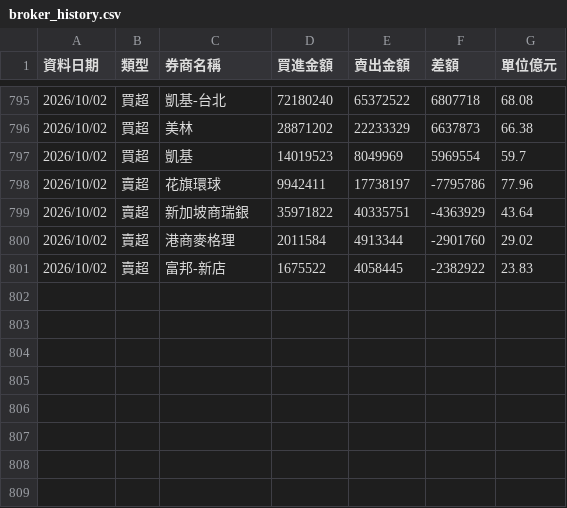
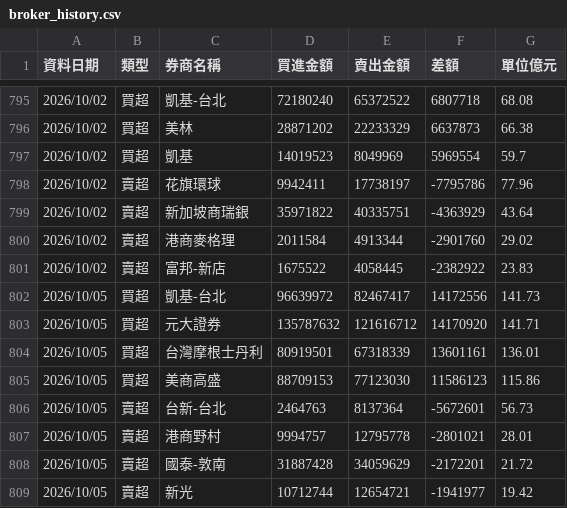
Before and after one commit to yuc1222-lgtm/broker-tracker, a CSV file: broker_history.csv, drawn as a sheet; only a part is shown, gaps mark what is left out; the diff names each change by its address in the sheet, - before the commit and + after, or states it on an @@ line.

```diff
--- a/broker_history.csv
+++ b/broker_history.csv
+row 802: 2026/10/05 | 買超 | 凱基-台北 | 96639972 | 82467417 | 14172556 | 141.73
+row 803: 2026/10/05 | 買超 | 元大證券 | 135787632 | 121616712 | 14170920 | 141.71
+row 804: 2026/10/05 | 買超 | 台灣摩根士丹利 | 80919501 | 67318339 | 13601161 | 136.01
+row 805: 2026/10/05 | 買超 | 美商高盛 | 88709153 | 77123030 | 11586123 | 115.86
+row 806: 2026/10/05 | 賣超 | 台新-台北 | 2464763 | 8137364 | -5672601 | 56.73
+row 807: 2026/10/05 | 賣超 | 港商野村 | 9994757 | 12795778 | -2801021 | 28.01
+row 808: 2026/10/05 | 賣超 | 國泰-敦南 | 31887428 | 34059629 | -2172201 | 21.72
+row 809: 2026/10/05 | 賣超 | 新光 | 10712744 | 12654721 | -1941977 | 19.42
```
